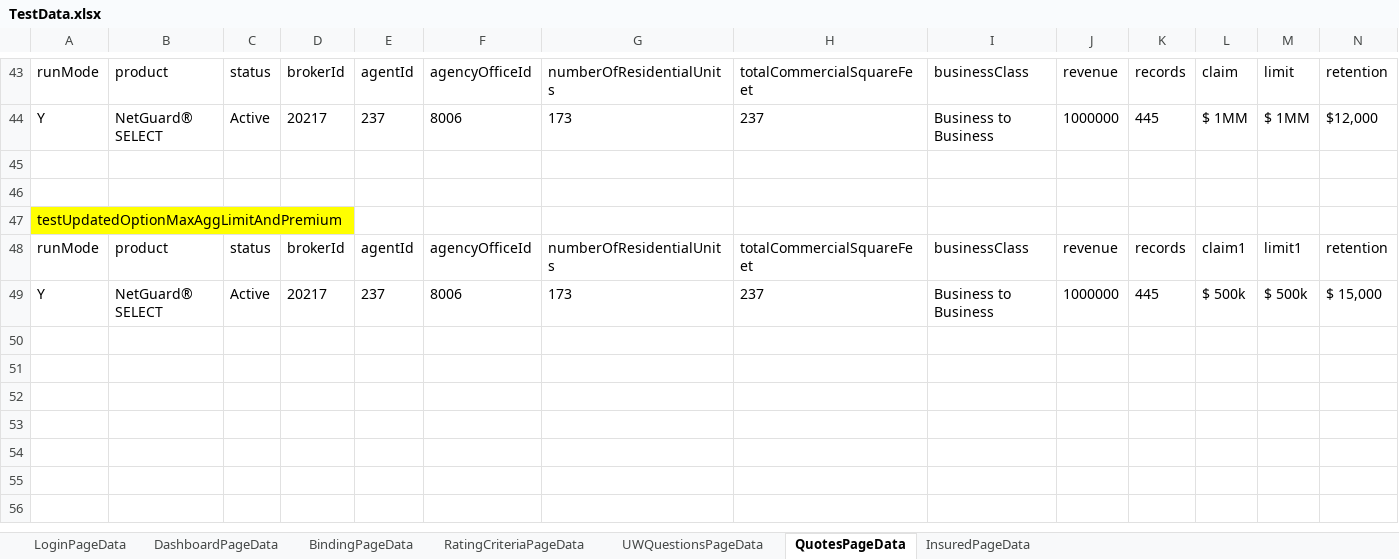
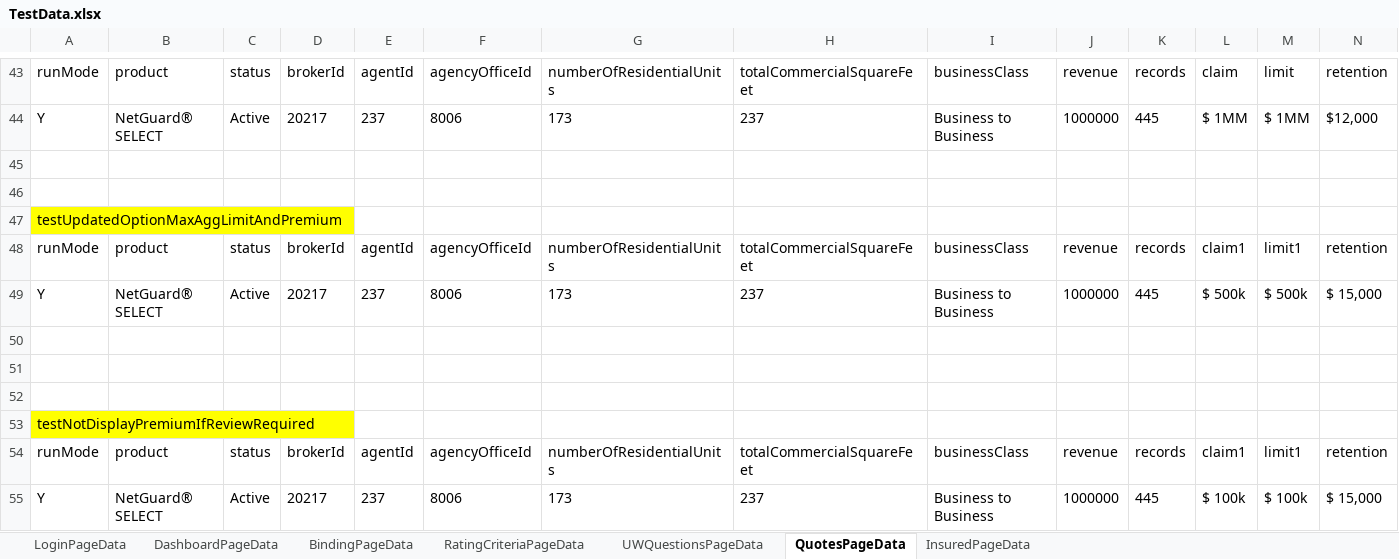
Before and after one commit to aza13/java-selenium-latest, an Excel workbook: src/main/resources/TestData.xlsx, sheet QuotesPageData, drawn as a sheet; only a part is shown, gaps mark what is left out; values as stored, in another font and other column widths than the file's, no borders; rows hold the shown columns only; the diff names each change by its address in the sheet, - before the commit and + after, or states it on an @@ line.

Commit message:
added premium not required test

```diff
--- a/src/main/resources/TestData.xlsx (sheet QuotesPageData)
+++ b/src/main/resources/TestData.xlsx (sheet QuotesPageData)
+row 50: (empty)
+row 51: (empty)
+row 52: (empty)
+row 53: testNotDisplayPremiumIfReviewRequired
+row 54: runMode | product | status | brokerId | agentId | agencyOfficeId | numberOfResidentialUnits | totalCommercialSquareFeet | businessClass | revenue | records | claim1 | limit1 | retention
+row 55: Y | NetGuard® SELECT | Active | 20217 | 237 | 8006 | 173 | 237 | Business to Business | 1000000 | 445 | $ 100k | $ 100k | $ 15,000
```
Also changed, not shown: sheet RatingCriteriaPageData, 4 other files.
